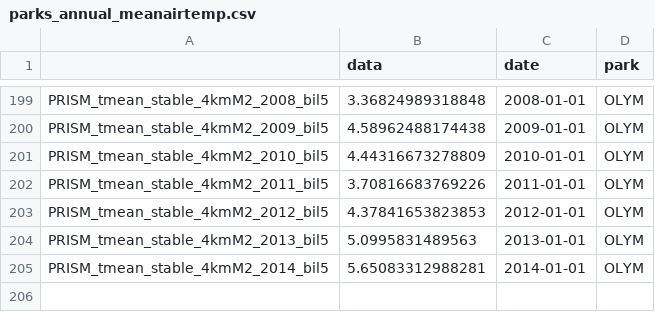
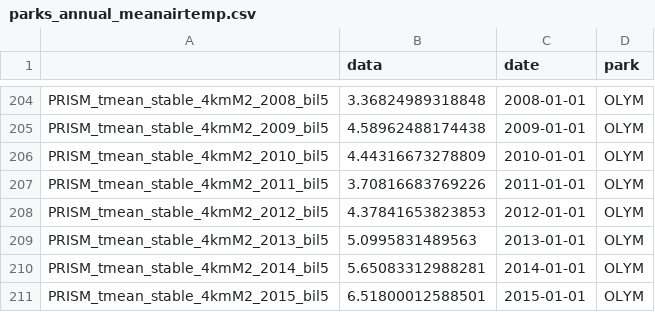
Before and after one commit to limnoliver/NPS_lakes, a CSV file: data/parks_annual_meanairtemp.csv, drawn as a sheet; only a part is shown, gaps mark what is left out; the diff covers the shown part only; the diff names each change by its address in the sheet, - before the commit and + after, or states it on an @@ line.

```diff
--- a/data/parks_annual_meanairtemp.csv
+++ b/data/parks_annual_meanairtemp.csv
+row 211: PRISM_tmean_stable_4kmM2_2015_bil5 | 6.51800012588501 | 2015-01-01 | OLYM
```
Also changed, not shown: 5 added rows elsewhere in this file, 2 other files.
